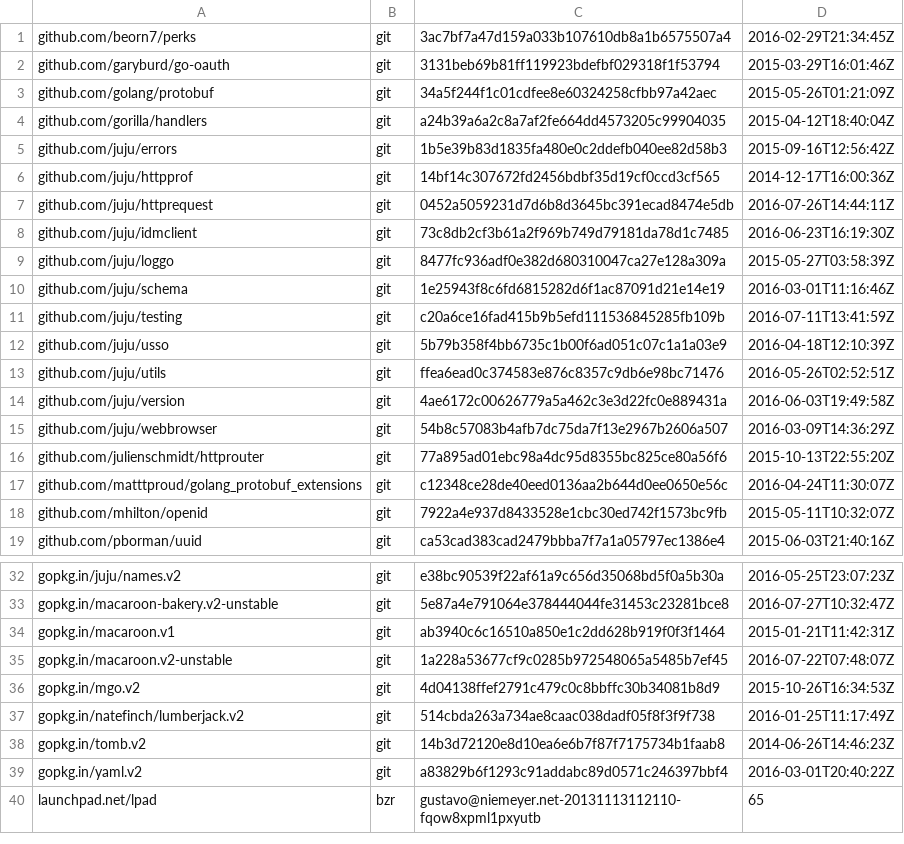
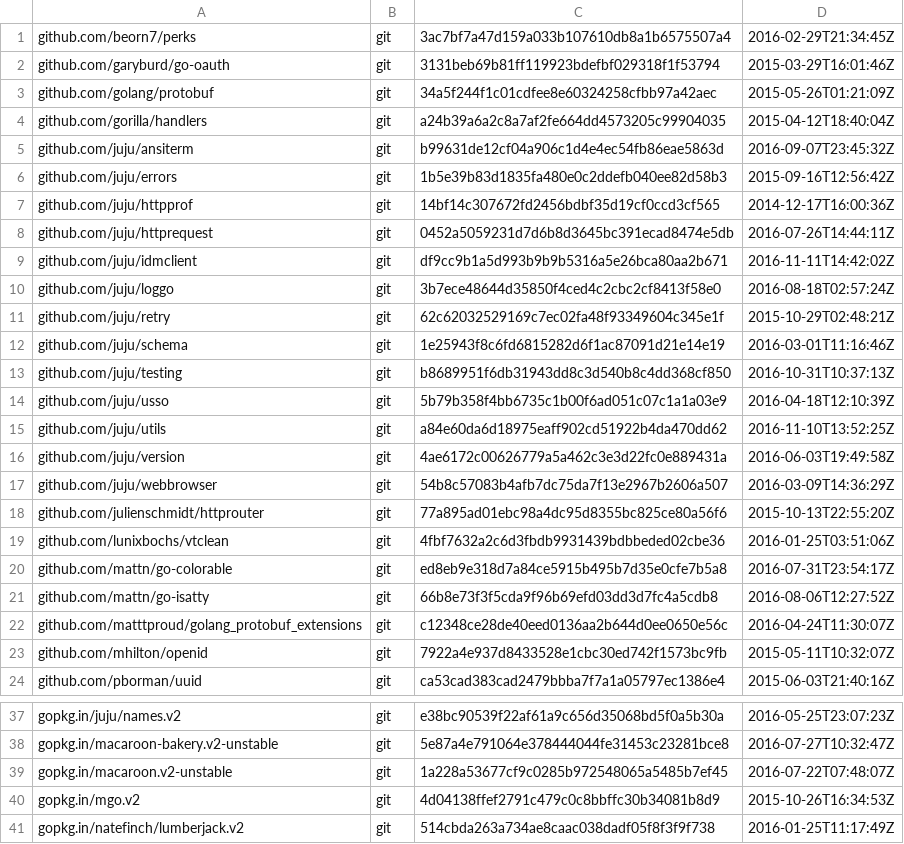
Before and after one commit to canonical/candid, a TSV file: dependencies.tsv, drawn as a sheet; only a part is shown, gaps mark what is left out; the shorter side is filled out with more unchanged rows.

```diff
--- a/dependencies.tsv
+++ b/dependencies.tsv
@@ -4,2 +4,3 @@ github.com/golang/protobuf	git	34a5f244f1c01cdfee8e60324258cfbb97a42aec	2015-05-
 github.com/gorilla/handlers	git	a24b39a6a2c8a7af2fe664dd4573205c99904035	2015-04-12T18:40:04Z
+github.com/juju/ansiterm	git	b99631de12cf04a906c1d4e4ec54fb86eae5863d	2016-09-07T23:45:32Z
 github.com/juju/errors	git	1b5e39b83d1835fa480e0c2ddefb040ee82d58b3	2015-09-16T12:56:42Z
@@ -7,8 +8,9 @@ github.com/juju/httpprof	git	14bf14c307672fd2456bdbf35d19cf0ccd3cf565	2014-12-17
 github.com/juju/httprequest	git	0452a5059231d7d6b8d3645bc391ecad8474e5db	2016-07-26T14:44:11Z
-github.com/juju/idmclient	git	73c8db2cf3b61a2f969b749d79181da78d1c7485	2016-06-23T16:19:30Z
-github.com/juju/loggo	git	8477fc936adf0e382d680310047ca27e128a309a	2015-05-27T03:58:39Z
+github.com/juju/idmclient	git	df9cc9b1a5d993b9b9b5316a5e26bca80aa2b671	2016-11-11T14:42:02Z
+github.com/juju/loggo	git	3b7ece48644d35850f4ced4c2cbc2cf8413f58e0	2016-08-18T02:57:24Z
+github.com/juju/retry	git	62c62032529169c7ec02fa48f93349604c345e1f	2015-10-29T02:48:21Z
 github.com/juju/schema	git	1e25943f8c6fd6815282d6f1ac87091d21e14e19	2016-03-01T11:16:46Z
-github.com/juju/testing	git	c20a6ce16fad415b9b5efd111536845285fb109b	2016-07-11T13:41:59Z
+github.com/juju/testing	git	b8689951f6db31943dd8c3d540b8c4dd368cf850	2016-10-31T10:37:13Z
 github.com/juju/usso	git	5b79b358f4bb6735c1b00f6ad051c07c1a1a03e9	2016-04-18T12:10:39Z
-github.com/juju/utils	git	ffea6ead0c374583e876c8357c9db6e98bc71476	2016-05-26T02:52:51Z
+github.com/juju/utils	git	a84e60da6d18975eaff902cd51922b4da470dd62	2016-11-10T13:52:25Z
 github.com/juju/version	git	4ae6172c00626779a5a462c3e3d22fc0e889431a	2016-06-03T19:49:58Z
@@ -16,2 +18,5 @@ github.com/juju/webbrowser	git	54b8c57083b4afb7dc75da7f13e2967b2606a507	2016-03-
 github.com/julienschmidt/httprouter	git	77a895ad01ebc98a4dc95d8355bc825ce80a56f6	2015-10-13T22:55:20Z
+github.com/lunixbochs/vtclean	git	4fbf7632a2c6d3fbdb9931439bdbbeded02cbe36	2016-01-25T03:51:06Z
+github.com/mattn/go-colorable	git	ed8eb9e318d7a84ce5915b495b7d35e0cfe7b5a8	2016-07-31T23:54:17Z
+github.com/mattn/go-isatty	git	66b8e73f3f5cda9f96b69efd03dd3d7fc4a5cdb8	2016-08-06T12:27:52Z
 github.com/matttproud/golang_protobuf_extensions	git	c12348ce28de40eed0136aa2b644d0ee0650e56c	2016-04-24T11:30:07Z
@@ -33,3 +38,2 @@ gopkg.in/juju/names.v2	git	e38bc90539f22af61a9c656d35068bd5f0a5b30a	2016-05-25T2
 gopkg.in/macaroon-bakery.v2-unstable	git	5e87a4e791064e378444044fe31453c23281bce8	2016-07-27T10:32:47Z
-gopkg.in/macaroon.v1	git	ab3940c6c16510a850e1c2dd628b919f0f3f1464	2015-01-21T11:42:31Z
 gopkg.in/macaroon.v2-unstable	git	1a228a53677cf9c0285b972548065a5485b7ef45	2016-07-22T07:48:07Z
```
Also changed, not shown: 10 other files.
